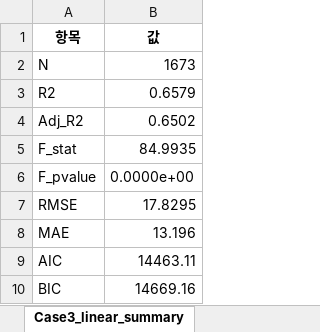
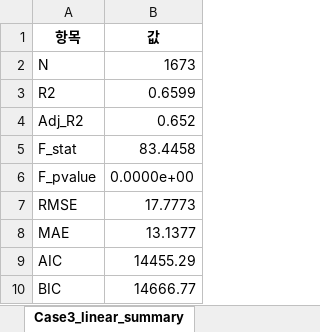
Before and after one commit to JHWannabe/2026-1_Study, an Excel workbook: 연구코드/aec/results/강남/multivariable_results.xlsx, sheet Case3_linear_summary, drawn as a sheet; values as stored, in another font and other column widths than the file's, no borders; the diff names each change by its address in the sheet, - before the commit and + after, or states it on an @@ line.

```diff
--- a/연구코드/aec/results/강남/multivariable_results.xlsx (sheet Case3_linear_summary)
+++ b/연구코드/aec/results/강남/multivariable_results.xlsx (sheet Case3_linear_summary)
-B3 (값): 0.6579
+B3 (값): 0.6599
-B4 (값): 0.6502
+B4 (값): 0.652
-B5 (값): 84.9935
+B5 (값): 83.4458
-B7 (값): 17.8295
+B7 (값): 17.7773
-B8 (값): 13.196
+B8 (값): 13.1377
-B9 (값): 14463.11
+B9 (값): 14455.29
-B10 (값): 14669.16
+B10 (값): 14666.77
```
Also changed, not shown: sheet Case3_logistic_coef, sheet Case3_linear_coef, sheet Case_비교_요약, sheet Case3_logistic_summary, other sheet tabs, 연구코드/aec/results/강남/feature_selection_report.xlsx, 연구코드/aec/results/신촌/feature_selection_report.xlsx, 38 other files.
